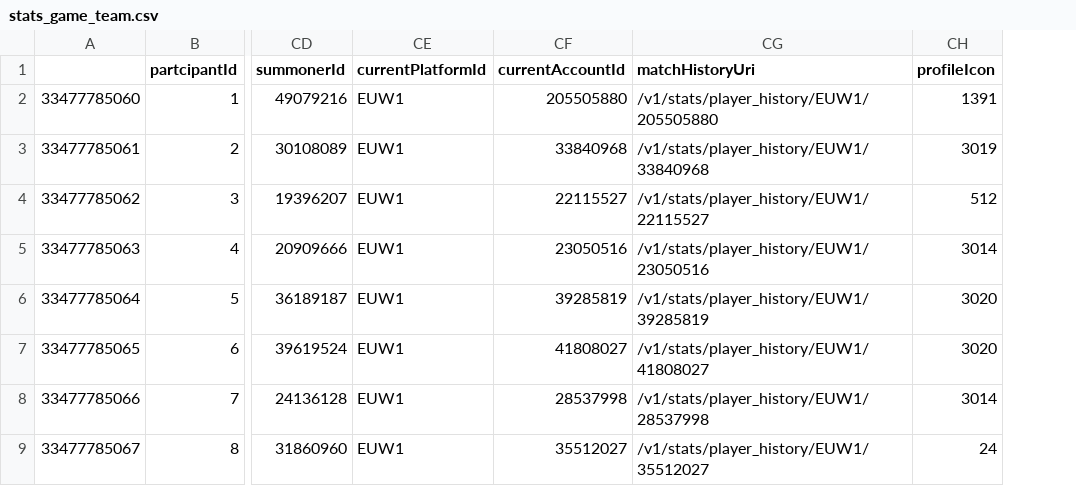
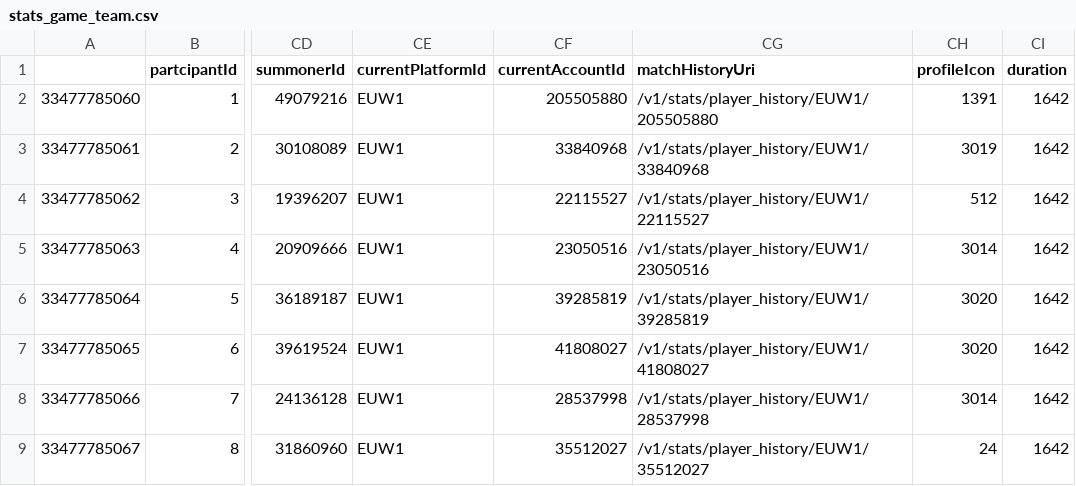
Before and after one commit to Kazeel/Statlol, a CSV file: stats_game_team.csv, drawn as a sheet; only a part is shown, gaps mark what is left out; the diff names each change by its address in the sheet, - before the commit and + after, or states it on an @@ line.

Commit message:
correction ajout de la durée
J'ai ajouté la durée de la game pour le moment

```diff
--- a/stats_game_team.csv
+++ b/stats_game_team.csv
+column CI (duration), rows 2-9: all 1642
```
Also changed, not shown: 1 other file.
